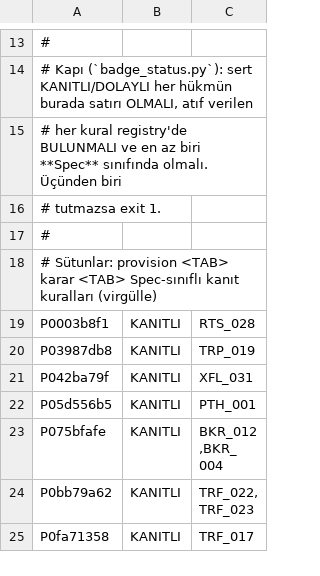
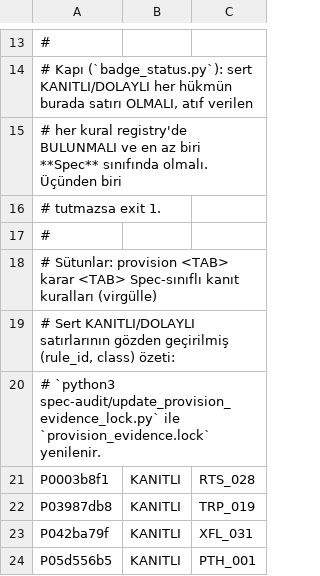
Before and after one commit to ttezer/gtfs-analyzer, a TSV file: spec-audit/provision_evidence.tsv, drawn as a sheet; only a part is shown, gaps mark what is left out; the shorter side is filled out with more unchanged rows.

Commit message:
audit: detect stale provision evidence fingerprints

```diff
--- a/spec-audit/provision_evidence.tsv
+++ b/spec-audit/provision_evidence.tsv
@@ -18,2 +18,4 @@
 # Sütunlar: provision <TAB> karar <TAB> Spec-sınıflı kanıt kuralları (virgülle)
+# Sert KANITLI/DOLAYLI satırlarının gözden geçirilmiş (rule_id, class) özeti:
+# `python3 spec-audit/update_provision_evidence_lock.py` ile `provision_evidence.lock` yenilenir.
 P0003b8f1	KANITLI	RTS_028
```
Also changed, not shown: 6 other files.
